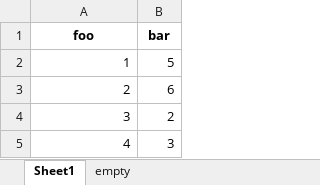
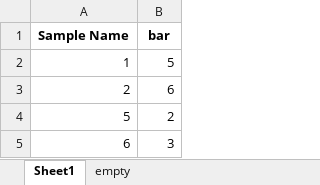
Before and after one commit to csm-adapt/confluence, an Excel workbook: src/confluence/test_files/simple1.xlsx, sheet Sheet1, drawn as a sheet; values as stored, in another font and other column widths than the file's, no borders; the diff names each change by its address in the sheet, - before the commit and + after, or states it on an @@ line.

```diff
--- a/src/confluence/test_files/simple1.xlsx (sheet Sheet1)
+++ b/src/confluence/test_files/simple1.xlsx (sheet Sheet1)
-A1: foo
+A1: Sample Name
-A4 (Sample Name): 3
+A4 (Sample Name): 5
-A5 (Sample Name): 4
+A5 (Sample Name): 6
```
Also changed, not shown: src/confluence/test_files/simple2.xlsx, 6 other files.
